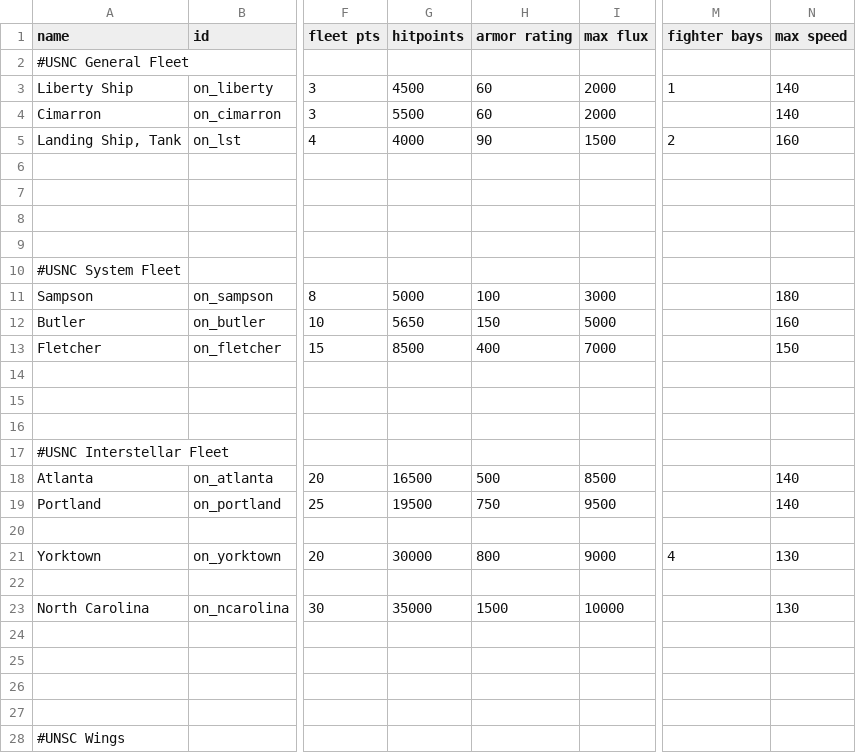
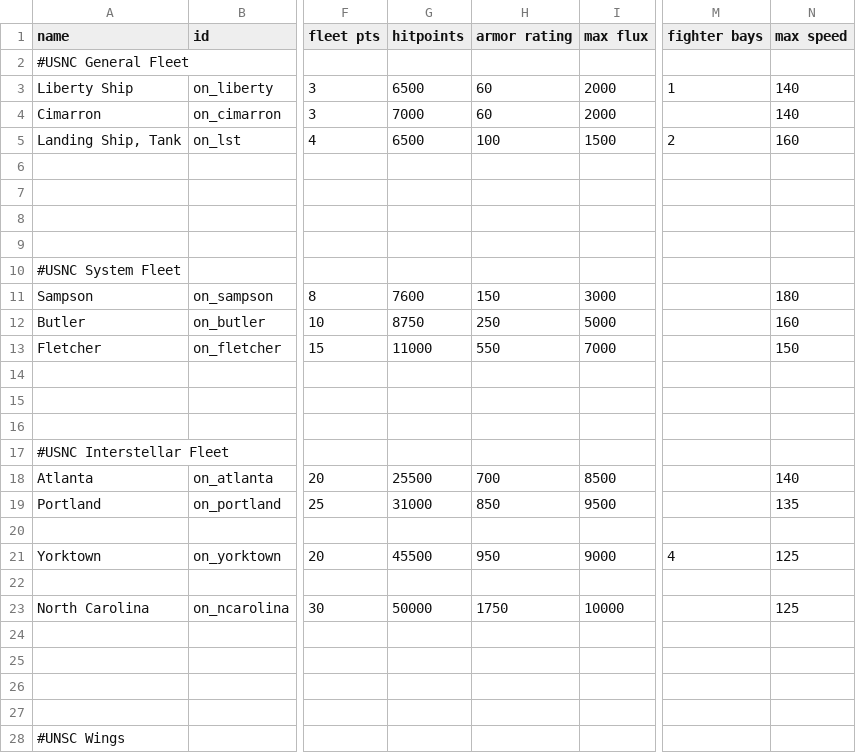
Before and after one commit to OfflcerSam/NavalSector, a CSV file: data/hulls/ship_data.csv, drawn as a sheet; only a part is shown, gaps mark what is left out; the diff names each change by its address in the sheet, - before the commit and + after, or states it on an @@ line.

```diff
--- a/data/hulls/ship_data.csv
+++ b/data/hulls/ship_data.csv
-G3 (hitpoints): 4500
+G3 (hitpoints): 6500
-G4 (hitpoints): 5500
+G4 (hitpoints): 7000
-G5 (hitpoints): 4000
+G5 (hitpoints): 6500
-H5 (armor rating): 90
+H5 (armor rating): 100
-G11 (hitpoints): 5000
+G11 (hitpoints): 7600
-H11 (armor rating): 100
+H11 (armor rating): 150
-G12 (hitpoints): 5650
+G12 (hitpoints): 8750
-H12 (armor rating): 150
+H12 (armor rating): 250
-G13 (hitpoints): 8500
+G13 (hitpoints): 11000
-H13 (armor rating): 400
+H13 (armor rating): 550
-G18 (hitpoints): 16500
+G18 (hitpoints): 25500
-H18 (armor rating): 500
+H18 (armor rating): 700
-G19 (hitpoints): 19500
+G19 (hitpoints): 31000
-H19 (armor rating): 750
+H19 (armor rating): 850
-N19 (max speed): 140
+N19 (max speed): 135
-G21 (hitpoints): 30000
+G21 (hitpoints): 45500
-H21 (armor rating): 800
+H21 (armor rating): 950
-N21 (max speed): 130
+N21 (max speed): 125
-G23 (hitpoints): 35000
+G23 (hitpoints): 50000
-H23 (armor rating): 1500
+H23 (armor rating): 1750
-N23 (max speed): 130
+N23 (max speed): 125
```
Also changed, not shown: 1 other file.
